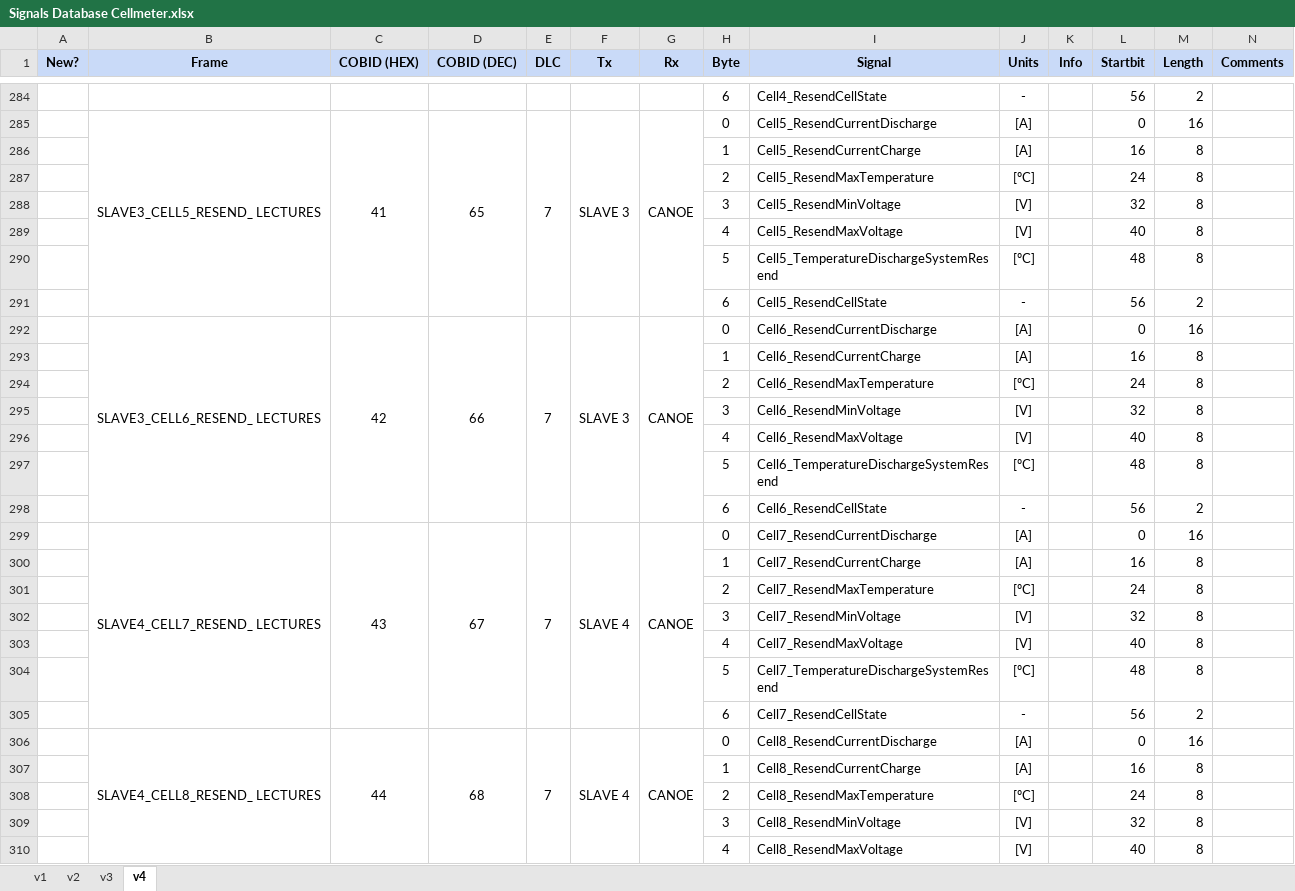
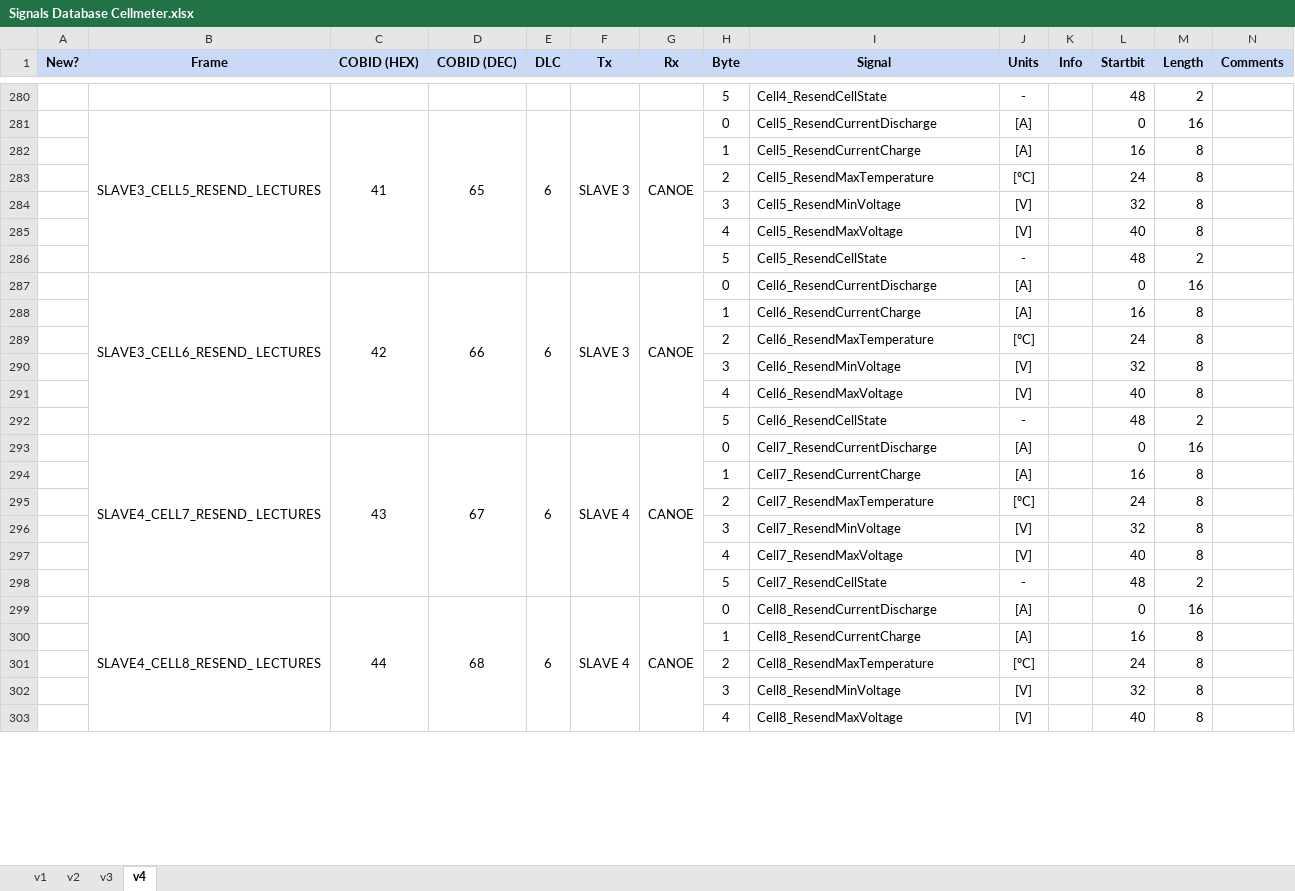
Before and after one commit to eTechRacing/CAPACIMETER, an Excel workbook: SW/CAN Drivers/Signals Database Cellmeter.xlsx, sheet v4, drawn as a sheet; only a part is shown, gaps mark what is left out; values as stored, in another font and other column widths than the file's, no borders; removed rows and columns are numbered as before the commit, all else as after; the diff covers the shown part only; the diff names each change by its address in the sheet, - before the commit and + after, or states it on an @@ line.

```diff
--- a/SW/CAN Drivers/Signals Database Cellmeter.xlsx (sheet v4)
+++ b/SW/CAN Drivers/Signals Database Cellmeter.xlsx (sheet v4)
-H280 (Byte): 6
+H280 (Byte): 5
-L280 (Startbit): 56
+L280 (Startbit): 48
-E281 (DLC): 7
+E281 (DLC): 6
-row 290:  |  |  |  |  |  |  | 5 | Cell5_TemperatureDischargeSystemResend | [ºC] |  | 48 | 8
-H286 (Byte): 6
+H286 (Byte): 5
-L286 (Startbit): 56
+L286 (Startbit): 48
-E287 (DLC): 7
+E287 (DLC): 6
-row 297:  |  |  |  |  |  |  | 5 | Cell6_TemperatureDischargeSystemResend | [ºC] |  | 48 | 8
-H292 (Byte): 6
+H292 (Byte): 5
-L292 (Startbit): 56
+L292 (Startbit): 48
-E293 (DLC): 7
+E293 (DLC): 6
-row 304:  |  |  |  |  |  |  | 5 | Cell7_TemperatureDischargeSystemResend | [ºC] |  | 48 | 8
-H298 (Byte): 6
+H298 (Byte): 5
-L298 (Startbit): 56
+L298 (Startbit): 48
-E299 (DLC): 7
+E299 (DLC): 6
```
Also changed, not shown: 5 removed rows and 12 edited cells elsewhere in this sheet, formulas that keep their value.
